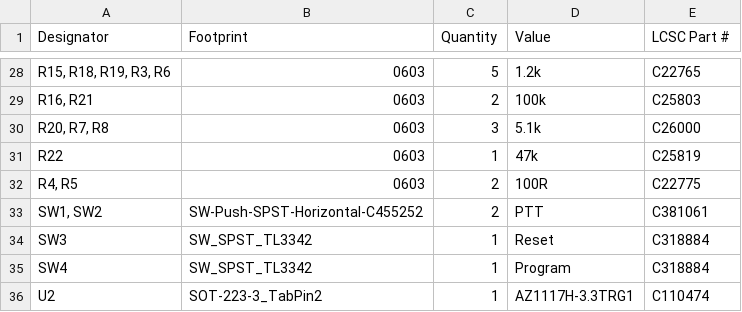
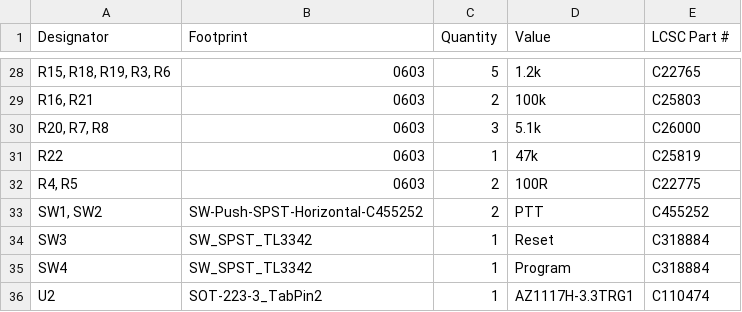
Before and after one commit to VanceVagell/kv4p-ht, a CSV file: pcb/KiCAD/kv4p-ht/production/bom.csv, drawn as a sheet; only a part is shown, gaps mark what is left out.

```diff
--- a/pcb/KiCAD/kv4p-ht/production/bom.csv
+++ b/pcb/KiCAD/kv4p-ht/production/bom.csv
@@ -32,3 +32,3 @@ R22,0603,1,47k,C25819
 "R4, R5",0603,2,100R,C22775
-"SW1, SW2",SW-Push-SPST-Horizontal-C455252,2,PTT,C381061
+"SW1, SW2",SW-Push-SPST-Horizontal-C455252,2,PTT,C455252
 SW3,SW_SPST_TL3342,1,Reset,C318884
```
Also changed, not shown: pcb/KiCAD/kv4p-ht-PANEL/production/bom.csv, pcb/KiCAD/kv4p-ht-PANEL/production/positions.csv, 8 other files.
